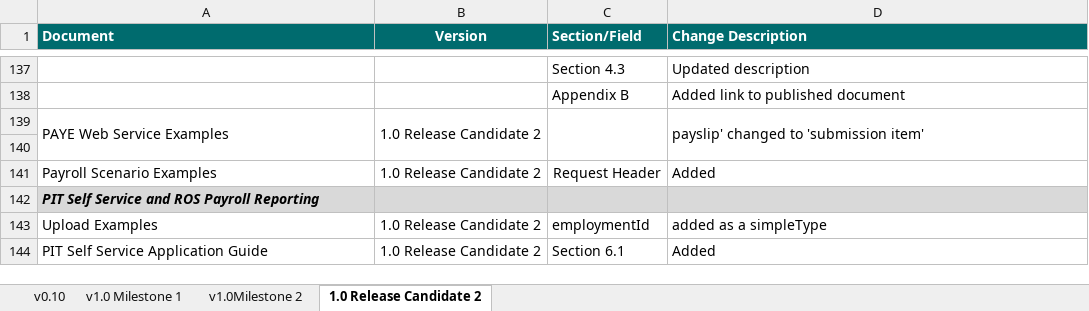
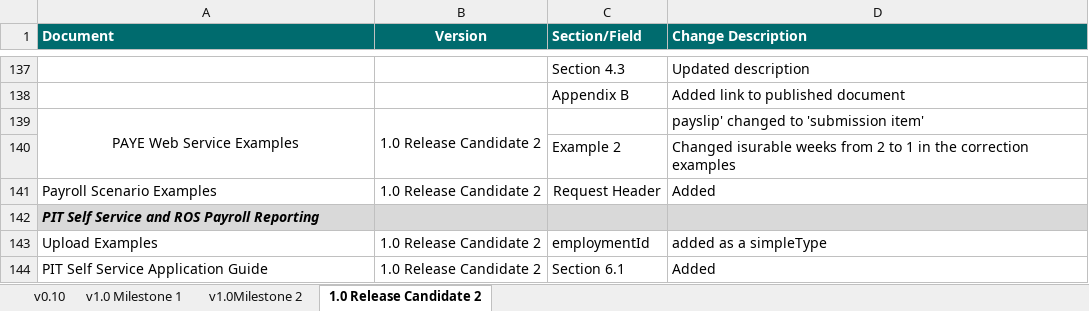
Before and after one commit to revenue-ie/paye-employers-documentation, an Excel workbook: Schema Publication Changelog.xlsx, sheet 1.0 Release Candidate 2, drawn as a sheet; only a part is shown, gaps mark what is left out; values as stored, in another font and other column widths than the file's, no borders; removed rows and columns are numbered as before the commit, all else as after; the diff names each change by its address in the sheet, - before the commit and + after, or states it on an @@ line.

Commit message:
corrected insurable weeks

```diff
--- a/Schema Publication Changelog.xlsx (sheet 1.0 Release Candidate 2)
+++ b/Schema Publication Changelog.xlsx (sheet 1.0 Release Candidate 2)
-A139 alignment: left
+A139 alignment: center
-C139:C140 merged
-D139:D140 merged
-row 140: (empty)
+row 140:  |  | Example 2 | Changed isurable weeks from 2 to 1 in the correction examples
```
Also changed, not shown: 4 other files.
